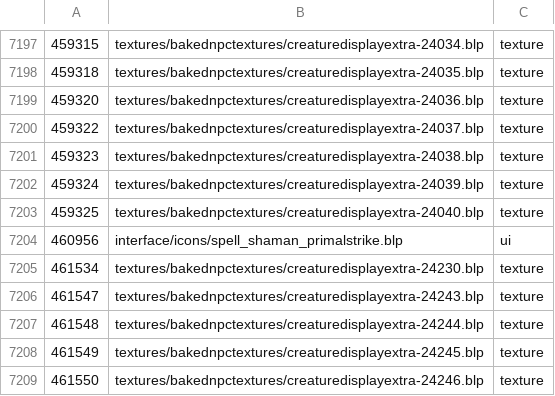
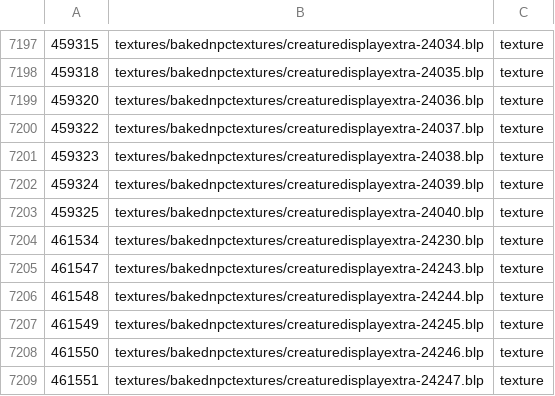
Before and after one commit to logie-github/YeaBwoi, a TSV file: warcraft/modules/mod-worgen-goblin/data/zones/files.tsv, drawn as a sheet; only a part is shown, gaps mark what is left out; the shorter side is filled out with more unchanged rows; the diff names each change by its address in the sheet, - before the commit and + after, or states it on an @@ line.

```diff
--- a/warcraft/modules/mod-worgen-goblin/data/zones/files.tsv
+++ b/warcraft/modules/mod-worgen-goblin/data/zones/files.tsv
-row 7204: 460956 | interface/icons/spell_shaman_primalstrike.blp | ui
```
Also changed, not shown: 13 other files.
